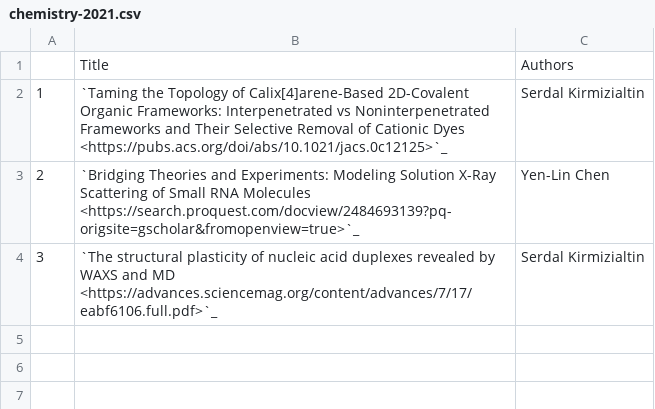
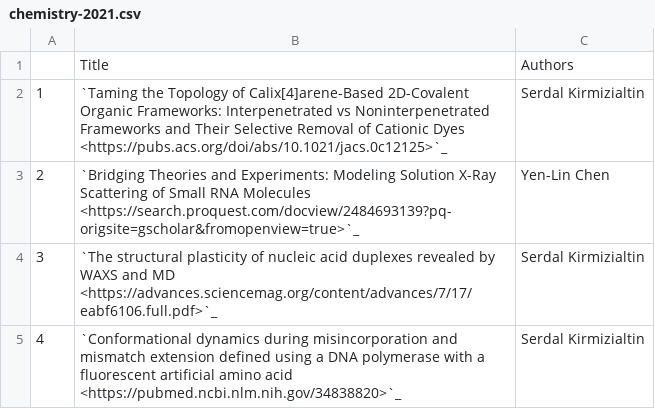
Before and after one commit to NYUAD-CRC/crc-docs, a CSV file: source/hpc/research/data/chemistry-2021.csv, drawn as a sheet; the diff names each change by its address in the sheet, - before the commit and + after, or states it on an @@ line.

```diff
--- a/source/hpc/research/data/chemistry-2021.csv
+++ b/source/hpc/research/data/chemistry-2021.csv
+row 5: 4 | `Conformational dynamics during misincorporation and mismatch extension defined using a DNA polymerase with a fluorescent artificial amino acid <https://pubmed.ncbi.nlm.nih.gov/34838820>`_ | Serdal Kirmizialtin
```
Also changed, not shown: source/hpc/research/data/cgsb-2021.csv, source/hpc/research/data/chemistry-pre2018.csv, 19 other files.
